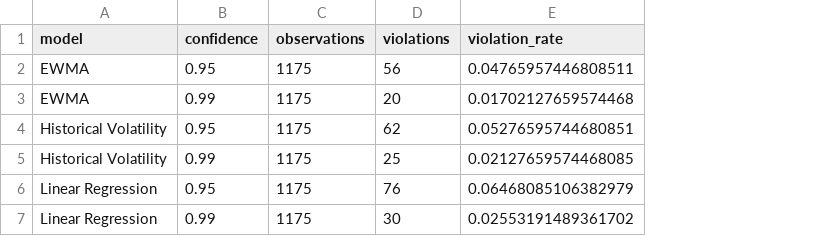
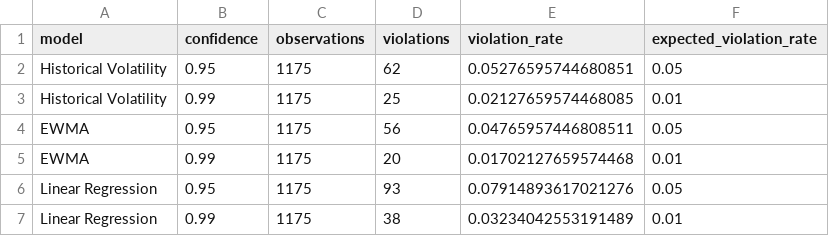
Before and after one commit to albalin11/ml-driven-portfolio-risk-analytics, a CSV file: outputs/tables/overlapping_violation_summary.csv, drawn as a sheet; addresses are those after the commit; the diff names each change by its address in the sheet, - before the commit and + after, or states it on an @@ line.

```diff
--- a/outputs/tables/overlapping_violation_summary.csv
+++ b/outputs/tables/overlapping_violation_summary.csv
+column F (expected_violation_rate), rows 4-7: 0.05 | 0.01 | 0.05 | 0.01
@@ row 4 moved to row 2: Historical Volatility @@
@@ row 5 moved to row 3: Historical Volatility @@
-D6 (violations): 76
+D6 (violations): 93
-E6 (violation_rate): 0.06468085106382979
+E6 (violation_rate): 0.07914893617021276
-D7 (violations): 30
+D7 (violations): 38
-E7 (violation_rate): 0.02553191489361702
+E7 (violation_rate): 0.03234042553191489
```
Also changed, not shown: outputs/tables/kupiec_backtests.csv, 5 other files.
